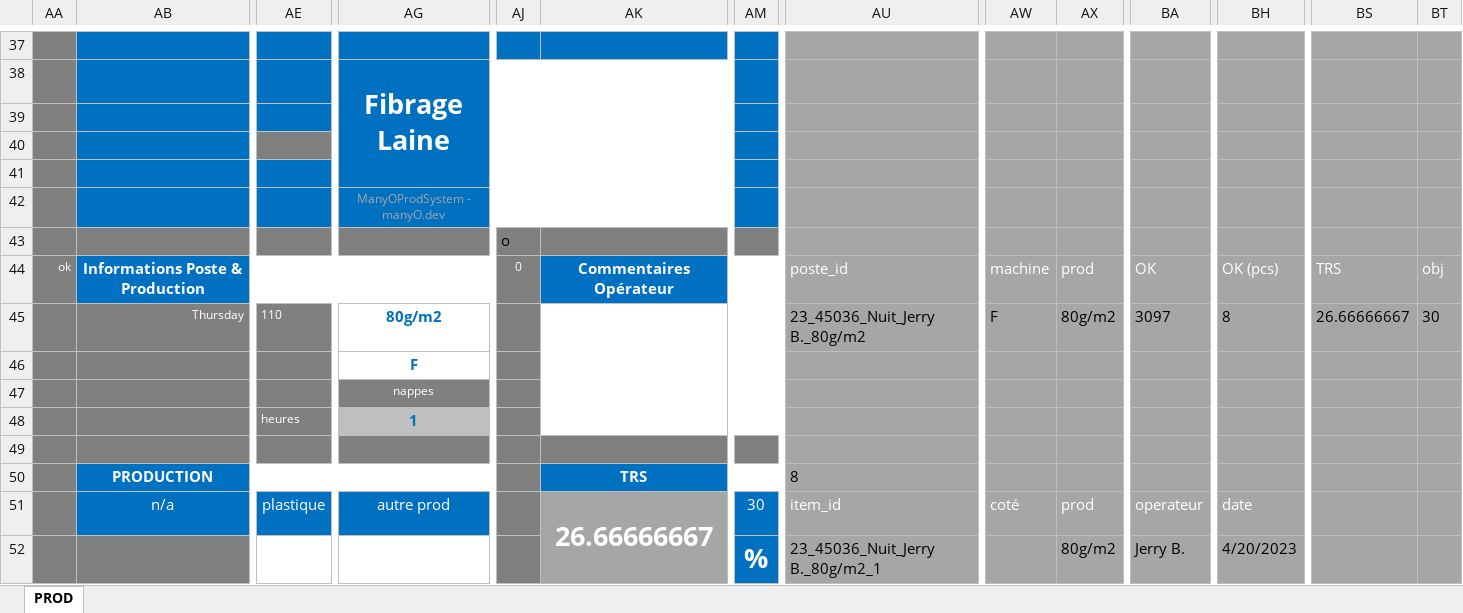
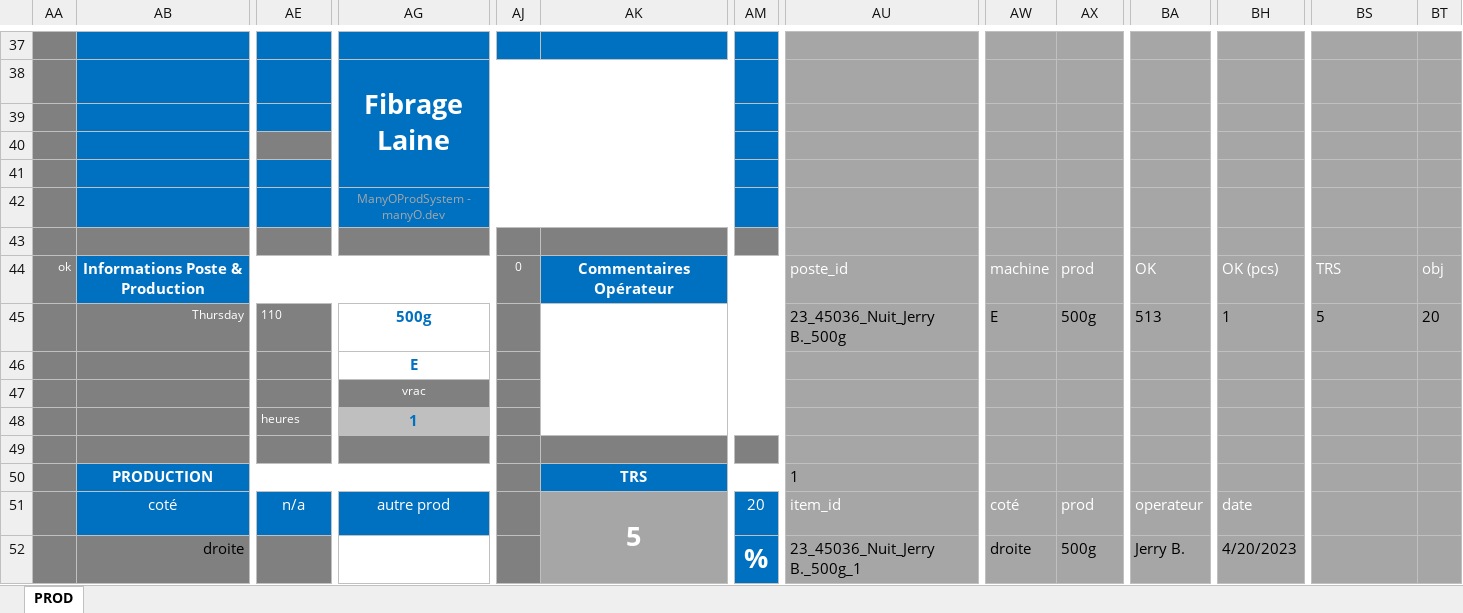
Before and after one commit to NicoWithManyO/sgq, an Excel workbook: NEW BETA.xlsm, sheet PROD, drawn as a sheet; only a part is shown, gaps mark what is left out; values as stored, in another font and other column widths than the file's, no borders; charts and pictures and conditional formats not drawn; the diff covers the shown part only; the diff names each change by its address in the sheet, - before the commit and + after, or states it on an @@ line.

```diff
--- a/NEW BETA.xlsm (sheet PROD)
+++ b/NEW BETA.xlsm (sheet PROD)
-AJ43: o
+AJ43: (empty)
-AG45: 80g/m2
+AG45: 500g
-AU45: 23_45036_Nuit_Jerry B._80g/m2
+AU45: 23_45036_Nuit_Jerry B._500g
-AW45: F
+AW45: E
-AX45: 80g/m2
+AX45: 500g
-BA45: 3097
+BA45: 513
-BH45: 8
+BH45: 1
-BS45: 26.66666667
+BS45: 5
-BT45: 30
+BT45: 20
-AG46: F
+AG46: E
-AG47: nappes
+AG47: vrac
-AU50: 8
+AU50: 1
-AB51: n/a
+AB51: coté
-AE51: plastique
+AE51: n/a
-AK51: 26.66666667
+AK51: 5
-AM51: 30
+AM51: 20
-AB52: (empty)
+AB52: droite
-AE52 fill: none
+AE52 fill: #808080
-AU52: 23_45036_Nuit_Jerry B._80g/m2_1
+AU52: 23_45036_Nuit_Jerry B._500g_1
-AW52: (empty)
+AW52: droite
-AX52: 80g/m2
+AX52: 500g
```
Also changed, not shown: 177 edited cells and cell formats elsewhere in this sheet.
